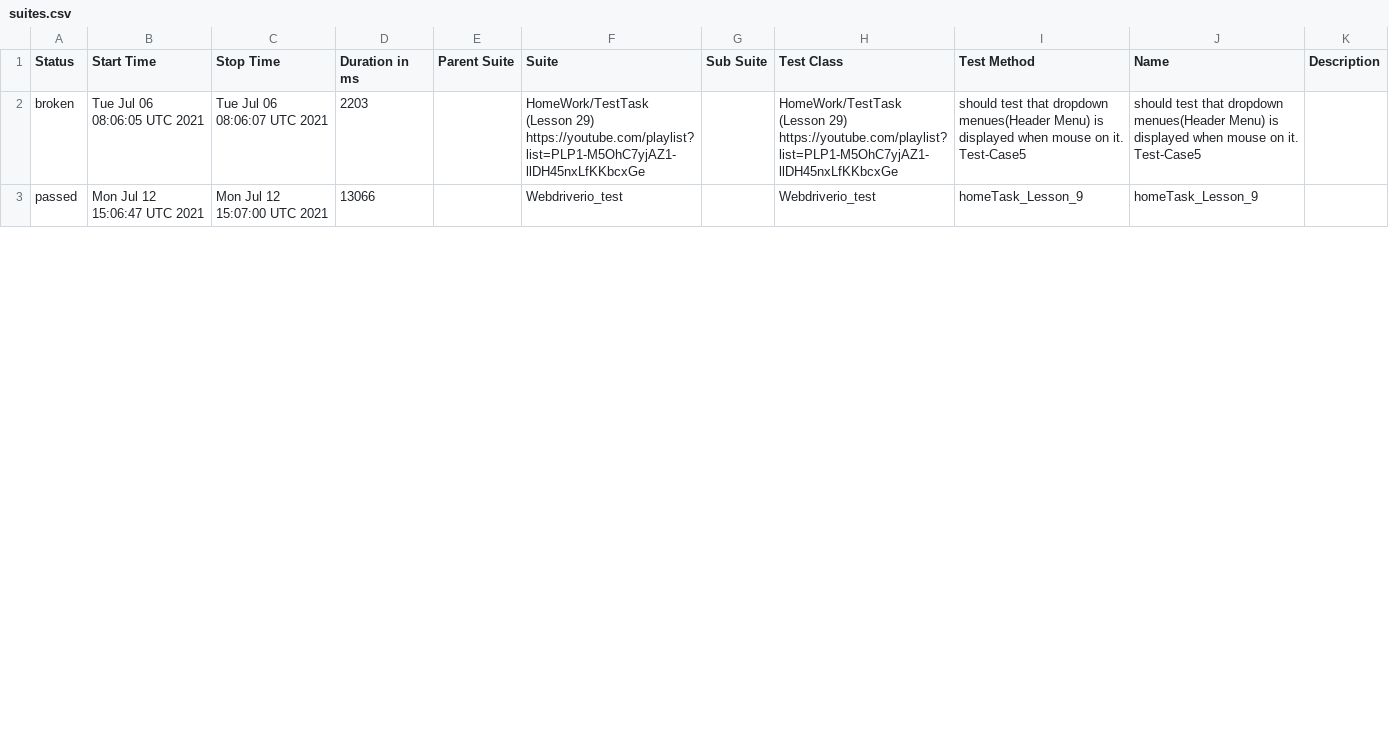
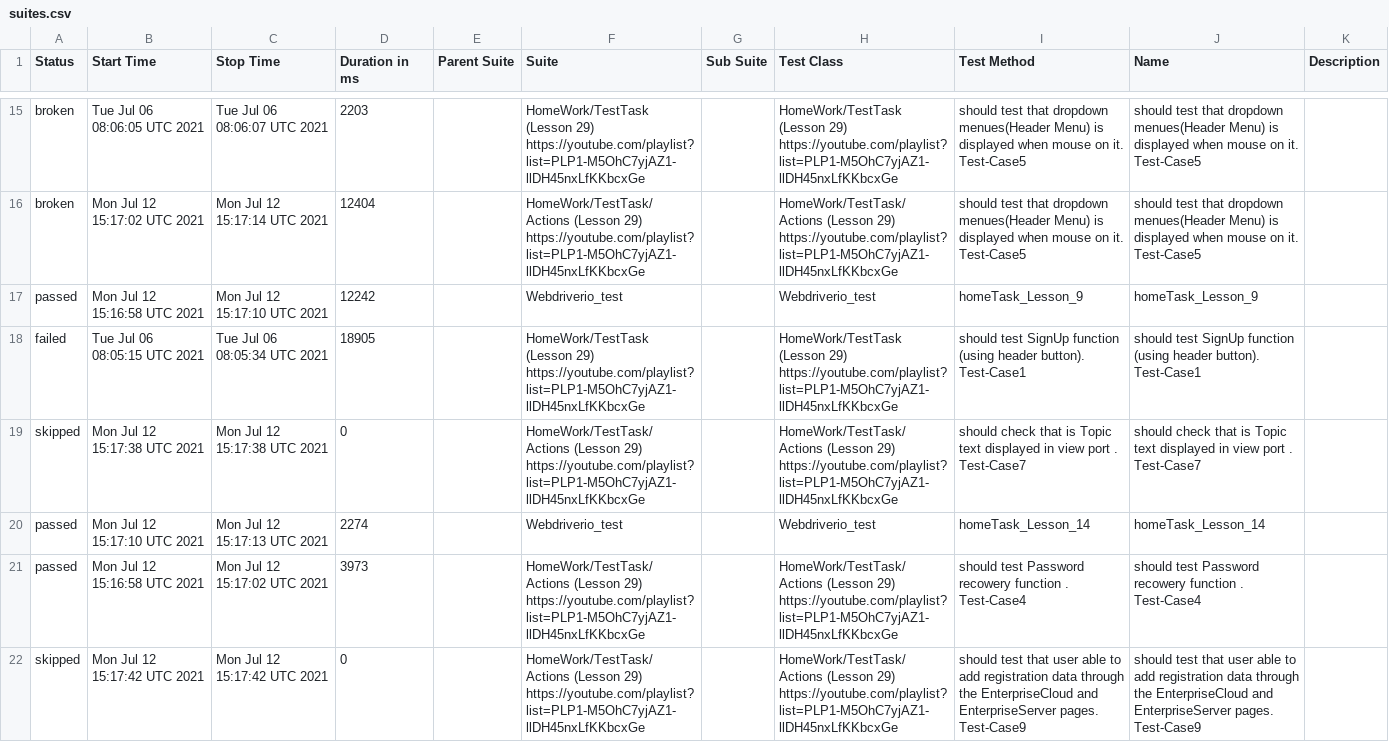
Before and after one commit to AmigoSerhio/Private_Allure_Actions, a CSV file: docs/data/suites.csv, drawn as a sheet; only a part is shown, gaps mark what is left out; the diff covers the shown part only.

```diff
--- a/docs/data/suites.csv
+++ b/docs/data/suites.csv
@@ -2,2 +15,8 @@
 "broken","Tue Jul 06 08:06:05 UTC 2021","Tue Jul 06 08:06:07 UTC 2021","2203","","HomeWork/TestTask (Lesson 29) https://youtube.com/playlist?list=PLP1-M5OhC7yjAZ1-llDH45nxLfKKbcxGe","","HomeWork/TestTask (Lesson 29) https://youtube.com/playlist?list=PLP1-M5OhC7yjAZ1-llDH45nxLfKKbcxGe","should test that dropdown menues(Header Menu) is displayed when mouse on it. Test-Case5","should test that dropdown menues(Header Menu) is displayed when mouse on it. Test-Case5",""
-"passed","Mon Jul 12 15:06:47 UTC 2021","Mon Jul 12 15:07:00 UTC 2021","13066","","Webdriverio_test","","Webdriverio_test","homeTask_Lesson_9","homeTask_Lesson_9",""
+"broken","Mon Jul 12 15:17:02 UTC 2021","Mon Jul 12 15:17:14 UTC 2021","12404","","HomeWork/TestTask/Actions (Lesson 29) https://youtube.com/playlist?list=PLP1-M5OhC7yjAZ1-llDH45nxLfKKbcxGe","","HomeWork/TestTask/Actions (Lesson 29) https://youtube.com/playlist?list=PLP1-M5OhC7yjAZ1-llDH45nxLfKKbcxGe","should test that dropdown menues(Header Menu) is displayed when mouse on it. Test-Case5","should test that dropdown menues(Header Menu) is displayed when mouse on it. Test-Case5",""
+"passed","Mon Jul 12 15:16:58 UTC 2021","Mon Jul 12 15:17:10 UTC 2021","12242","","Webdriverio_test","","Webdriverio_test","homeTask_Lesson_9","homeTask_Lesson_9",""
+"failed","Tue Jul 06 08:05:15 UTC 2021","Tue Jul 06 08:05:34 UTC 2021","18905","","HomeWork/TestTask (Lesson 29) https://youtube.com/playlist?list=PLP1-M5OhC7yjAZ1-llDH45nxLfKKbcxGe","","HomeWork/TestTask (Lesson 29) https://youtube.com/playlist?list=PLP1-M5OhC7yjAZ1-llDH45nxLfKKbcxGe","should test SignUp function (using header button). Test-Case1","should test SignUp function (using header button). Test-Case1",""
+"skipped","Mon Jul 12 15:17:38 UTC 2021","Mon Jul 12 15:17:38 UTC 2021","0","","HomeWork/TestTask/Actions (Lesson 29) https://youtube.com/playlist?list=PLP1-M5OhC7yjAZ1-llDH45nxLfKKbcxGe","","HomeWork/TestTask/Actions (Lesson 29) https://youtube.com/playlist?list=PLP1-M5OhC7yjAZ1-llDH45nxLfKKbcxGe","should check that is Topic text displayed in view port . Test-Case7","should check that is Topic text displayed in view port . Test-Case7",""
+"passed","Mon Jul 12 15:17:10 UTC 2021","Mon Jul 12 15:17:13 UTC 2021","2274","","Webdriverio_test","","Webdriverio_test"," homeTask_Lesson_14"," homeTask_Lesson_14",""
+"passed","Mon Jul 12 15:16:58 UTC 2021","Mon Jul 12 15:17:02 UTC 2021","3973","","HomeWork/TestTask/Actions (Lesson 29) https://youtube.com/playlist?list=PLP1-M5OhC7yjAZ1-llDH45nxLfKKbcxGe","","HomeWork/TestTask/Actions (Lesson 29) https://youtube.com/playlist?list=PLP1-M5OhC7yjAZ1-llDH45nxLfKKbcxGe","should test Password recowery function . Test-Case4","should test Password recowery function . Test-Case4",""
+"skipped","Mon Jul 12 15:17:42 UTC 2021","Mon Jul 12 15:17:42 UTC 2021","0","","HomeWork/TestTask/Actions (Lesson 29) https://youtube.com/playlist?list=PLP1-M5OhC7yjAZ1-llDH45nxLfKKbcxGe","","HomeWork/TestTask/Actions (Lesson 29) https://youtube.com/playlist?list=PLP1-M5OhC7yjAZ1-llDH45nxLfKKbcxGe"," should test that user able to add registration data through the EnterpriseCloud and EnterpriseServer pages. Test-Case9"," should test that user able to add registration data through the EnterpriseCloud and EnterpriseServer pages. Test-Case9",""
```
Also changed, not shown: 5 added rows, 10 removed rows, 9 moved rows and 5 edited cells elsewhere in this file, 40 other files.
